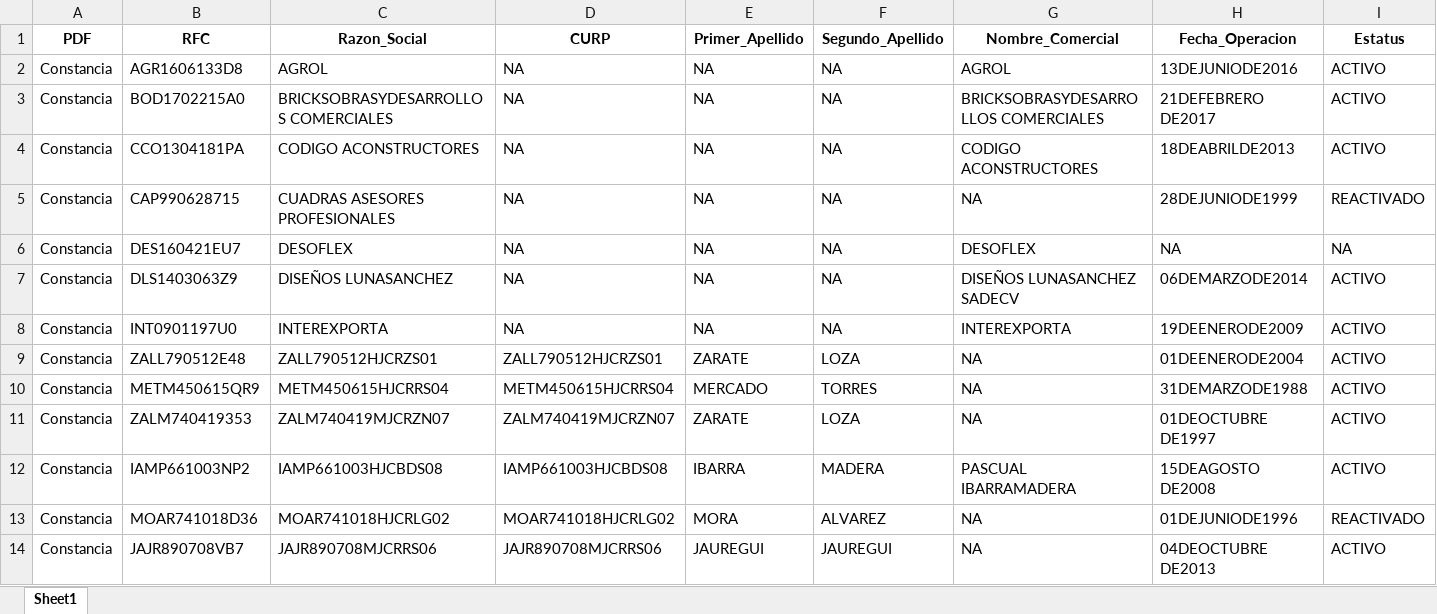
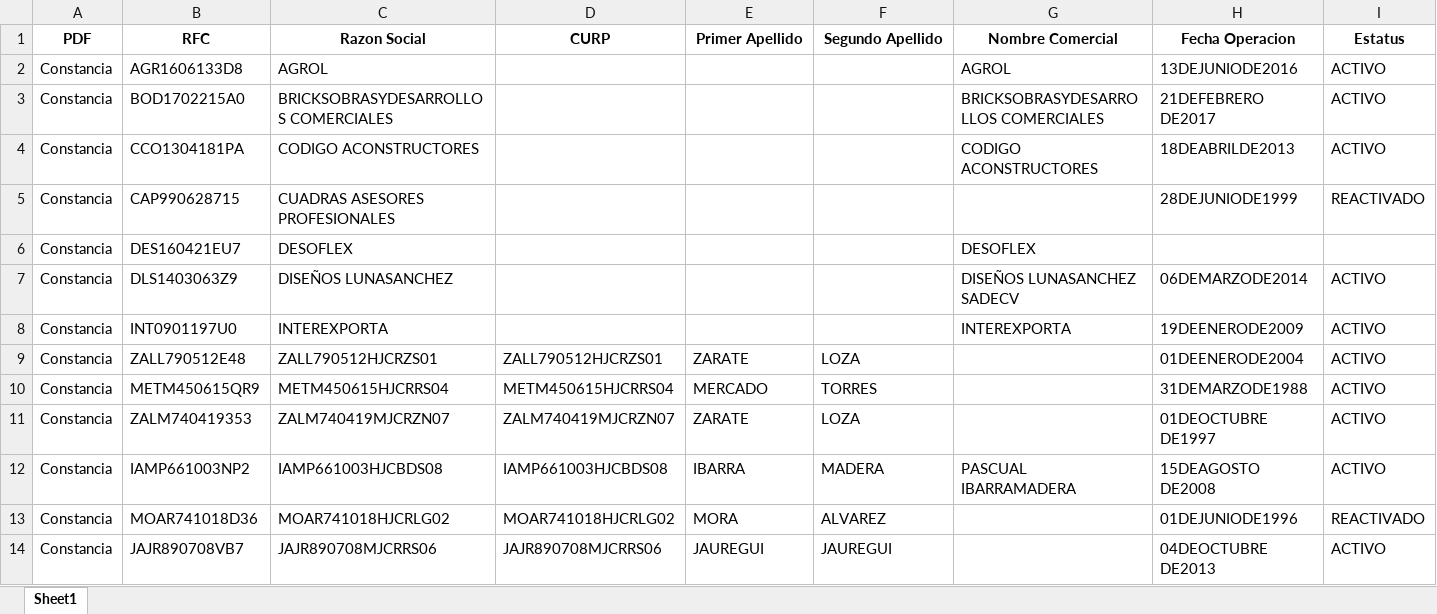
Before and after one commit to victor117-byte/Automatizacion-Cuadras, an Excel workbook: Script/Dataframes/df_Constancia.xlsx, sheet Sheet1, drawn as a sheet; only a part is shown; values as stored, in another font and other column widths than the file's, no borders; the diff names each change by its address in the sheet, - before the commit and + after, or states it on an @@ line.

```diff
--- a/Script/Dataframes/df_Constancia.xlsx (sheet Sheet1)
+++ b/Script/Dataframes/df_Constancia.xlsx (sheet Sheet1)
-C1: Razon_Social
+C1: Razon Social
-E1: Primer_Apellido
+E1: Primer Apellido
-F1: Segundo_Apellido
+F1: Segundo Apellido
-G1: Nombre_Comercial
+G1: Nombre Comercial
-H1: Fecha_Operacion
+H1: Fecha Operacion
-D2:D8 (CURP): NA
+D2:D8 (CURP): (empty)
-E2:E8 (Primer Apellido): NA
+E2:E8 (Primer Apellido): (empty)
-F2:F8 (Segundo Apellido): NA
+F2:F8 (Segundo Apellido): (empty)
-G5 (Nombre Comercial): NA
+G5 (Nombre Comercial): (empty)
-H6 (Fecha Operacion): NA
+H6 (Fecha Operacion): (empty)
-I6 (Estatus): NA
+I6 (Estatus): (empty)
-G9:G11 (Nombre Comercial): NA
+G9:G11 (Nombre Comercial): (empty)
-G13:G14 (Nombre Comercial): NA
+G13:G14 (Nombre Comercial): (empty)
```
Also changed, not shown: Script/Dataframes/df_Acuse_Presentacion.xlsx, Script/Dataframes/df_Declaracion.xlsx, 4 other files.
